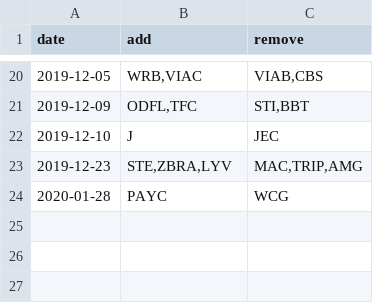
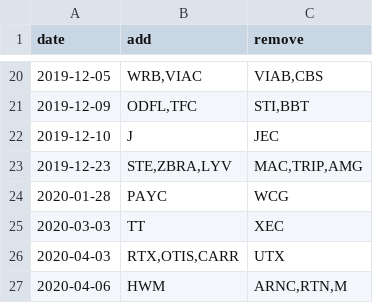
Before and after one commit to fja05680/sp500, a CSV file: sp500_changes_since_2019.csv, drawn as a sheet; only a part is shown, gaps mark what is left out.

```diff
--- a/sp500_changes_since_2019.csv
+++ b/sp500_changes_since_2019.csv
@@ -24 +24,4 @@ date,add,remove
 2020-01-28,"PAYC","WCG"
+2020-03-03,"TT","XEC"
+2020-04-03,"RTX,OTIS,CARR","UTX"
+2020-04-06,"HWM","ARNC,RTN,M"
```
Also changed, not shown: 5 other files.
